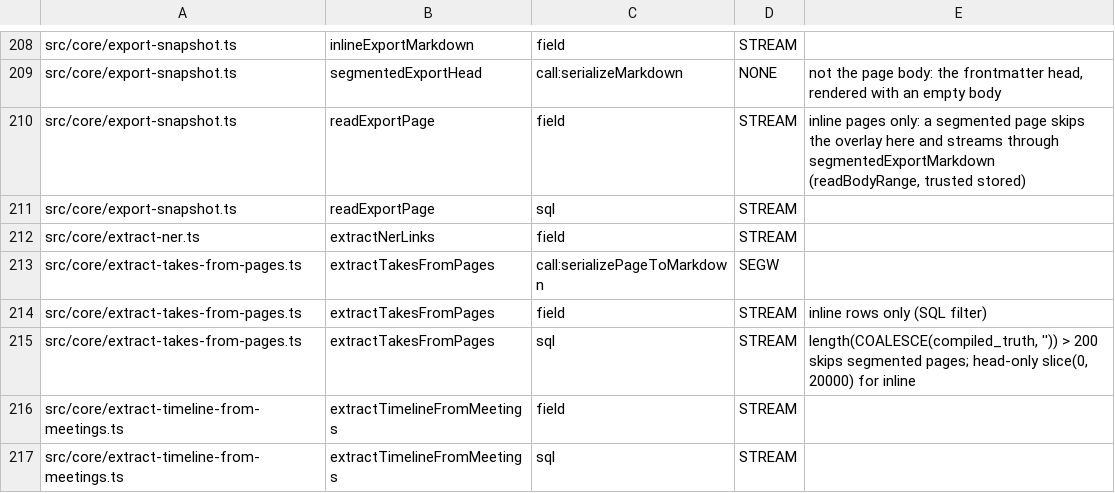
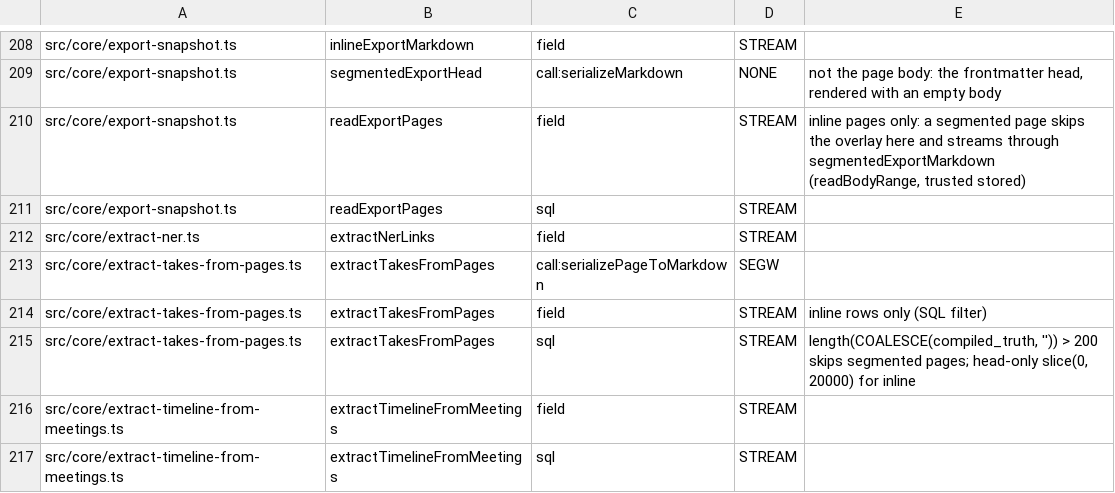
Before and after one commit to Carlo576/gbrain, a TSV file: scripts/page-body-readers-baseline.tsv, drawn as a sheet; only a part is shown, gaps mark what is left out.

Commit message:
fix(persistence): keep the page body reader count flat for batched export reads (#7617)
check:page-body-readers allows no new whole-body reader. readExportPage is now a
one-element call of readExportPages, which holds the only body read (its two
baseline rows move from readExportPage to readExportPages with the same action
code). The batched fence normalization lives inside readExportPages, so
page-state/snapshot.ts is back to master and overlayCanonicalBodies keeps its row.
Segmented pages skip the overlay exactly as before. The equality test now keeps
the pre-#7617 per-page read as its reference.

Co-authored-by: capy-ai[bot] <230910855+capy-ai[bot]@users.noreply.github.com>

```diff
--- a/scripts/page-body-readers-baseline.tsv
+++ b/scripts/page-body-readers-baseline.tsv
@@ -209,4 +209,4 @@ src/core/export-snapshot.ts	inlineExportMarkdown	field	STREAM
 src/core/export-snapshot.ts	segmentedExportHead	call:serializeMarkdown	NONE	not the page body: the frontmatter head, rendered with an empty body
-src/core/export-snapshot.ts	readExportPage	field	STREAM	inline pages only: a segmented page skips the overlay here and streams through segmentedExportMarkdown (readBodyRange, trusted stored)
-src/core/export-snapshot.ts	readExportPage	sql	STREAM	
+src/core/export-snapshot.ts	readExportPages	field	STREAM	inline pages only: a segmented page skips the overlay here and streams through segmentedExportMarkdown (readBodyRange, trusted stored)
+src/core/export-snapshot.ts	readExportPages	sql	STREAM	
 src/core/extract-ner.ts	extractNerLinks	field	STREAM	
```
Also changed, not shown: 3 other files.
